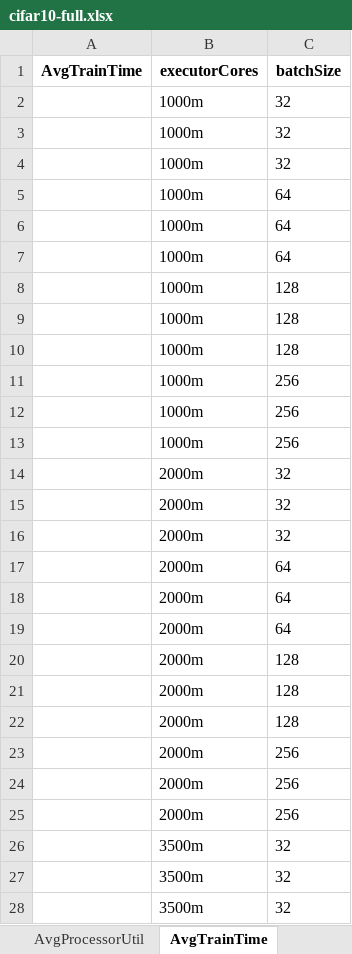
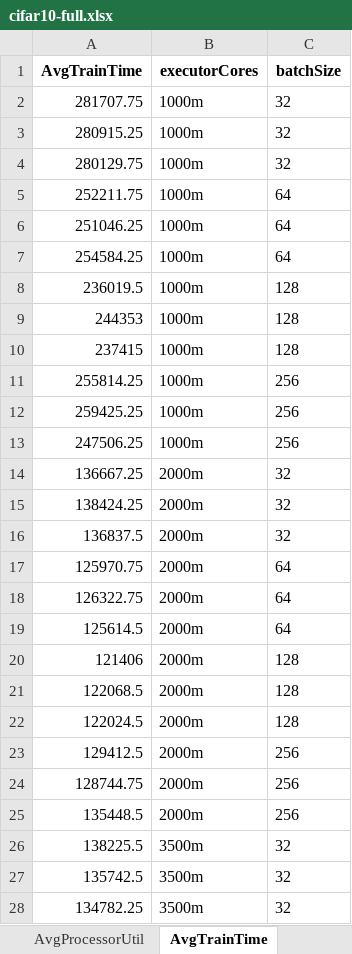
Before and after one commit to AbeleMM/fltk-testbed, an Excel workbook: jupyter/cifar10-full.xlsx, sheet AvgTrainTime, drawn as a sheet; only a part is shown; values as stored, in another font and other column widths than the file's, no borders; the diff covers the shown part only; the diff names each change by its address in the sheet, - before the commit and + after, or states it on an @@ line.

```diff
--- a/jupyter/cifar10-full.xlsx (sheet AvgTrainTime)
+++ b/jupyter/cifar10-full.xlsx (sheet AvgTrainTime)
-A2 (AvgTrainTime): (empty)
+A2 (AvgTrainTime): 281707.75
-A3 (AvgTrainTime): (empty)
+A3 (AvgTrainTime): 280915.25
-A4 (AvgTrainTime): (empty)
+A4 (AvgTrainTime): 280129.75
-A5 (AvgTrainTime): (empty)
+A5 (AvgTrainTime): 252211.75
-A6 (AvgTrainTime): (empty)
+A6 (AvgTrainTime): 251046.25
-A7 (AvgTrainTime): (empty)
+A7 (AvgTrainTime): 254584.25
-A8 (AvgTrainTime): (empty)
+A8 (AvgTrainTime): 236019.5
-A9 (AvgTrainTime): (empty)
+A9 (AvgTrainTime): 244353
-A10 (AvgTrainTime): (empty)
+A10 (AvgTrainTime): 237415
-A11 (AvgTrainTime): (empty)
+A11 (AvgTrainTime): 255814.25
-A12 (AvgTrainTime): (empty)
+A12 (AvgTrainTime): 259425.25
-A13 (AvgTrainTime): (empty)
+A13 (AvgTrainTime): 247506.25
-A14 (AvgTrainTime): (empty)
+A14 (AvgTrainTime): 136667.25
-A15 (AvgTrainTime): (empty)
+A15 (AvgTrainTime): 138424.25
-A16 (AvgTrainTime): (empty)
+A16 (AvgTrainTime): 136837.5
-A17 (AvgTrainTime): (empty)
+A17 (AvgTrainTime): 125970.75
-A18 (AvgTrainTime): (empty)
+A18 (AvgTrainTime): 126322.75
-A19 (AvgTrainTime): (empty)
+A19 (AvgTrainTime): 125614.5
-A20 (AvgTrainTime): (empty)
+A20 (AvgTrainTime): 121406
-A21 (AvgTrainTime): (empty)
+A21 (AvgTrainTime): 122068.5
-A22 (AvgTrainTime): (empty)
+A22 (AvgTrainTime): 122024.5
-A23 (AvgTrainTime): (empty)
+A23 (AvgTrainTime): 129412.5
-A24 (AvgTrainTime): (empty)
+A24 (AvgTrainTime): 128744.75
-A25 (AvgTrainTime): (empty)
+A25 (AvgTrainTime): 135448.5
-A26 (AvgTrainTime): (empty)
+A26 (AvgTrainTime): 138225.5
-A27 (AvgTrainTime): (empty)
+A27 (AvgTrainTime): 135742.5
-A28 (AvgTrainTime): (empty)
+A28 (AvgTrainTime): 134782.25
```
Also changed, not shown: 9 edited cells elsewhere in this sheet, sheet AvgAccuracy, sheet AvgProcessorUtil, jupyter/fashion-full.xlsx, 1 other file.
